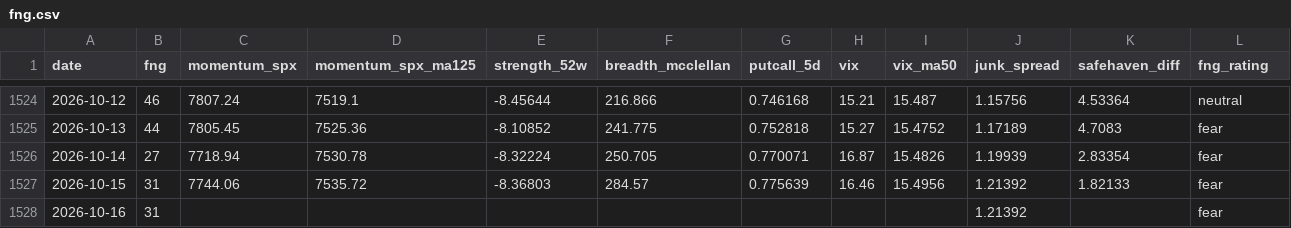
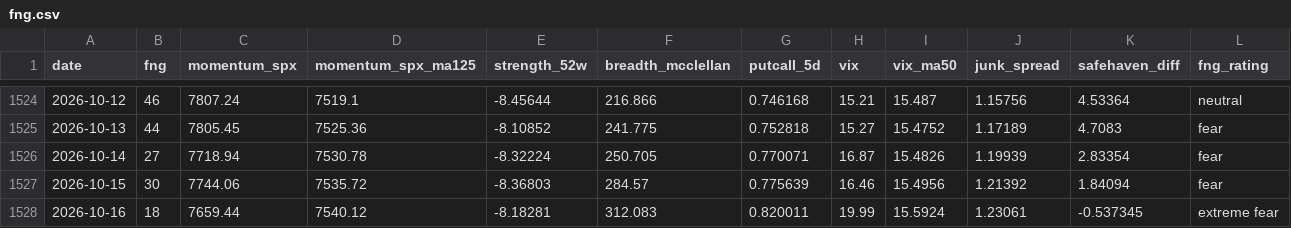
Before and after one commit to riverfjs/notification, a CSV file: data/macro/fng.csv, drawn as a sheet; only a part is shown, gaps mark what is left out.

```diff
--- a/data/macro/fng.csv
+++ b/data/macro/fng.csv
@@ -1526,3 +1526,3 @@ date,fng,momentum_spx,momentum_spx_ma125,strength_52w,breadth_mcclellan,putcall_
 2026-10-14,27,7718.94,7530.78,-8.32224,250.705,0.770071,16.87,15.4826,1.19939,2.83354,fear
-2026-10-15,31,7744.06,7535.72,-8.36803,284.57,0.775639,16.46,15.4956,1.21392,1.82133,fear
-2026-10-16,31,,,,,,,,1.21392,,fear
+2026-10-15,30,7744.06,7535.72,-8.36803,284.57,0.775639,16.46,15.4956,1.21392,1.84094,fear
+2026-10-16,18,7659.44,7540.12,-8.18281,312.083,0.820011,19.99,15.5924,1.23061,-0.537345,extreme fear
```
Also changed, not shown: data/macro/breadth.csv, data/macro/breadth_stocks.csv, 42 other files.
